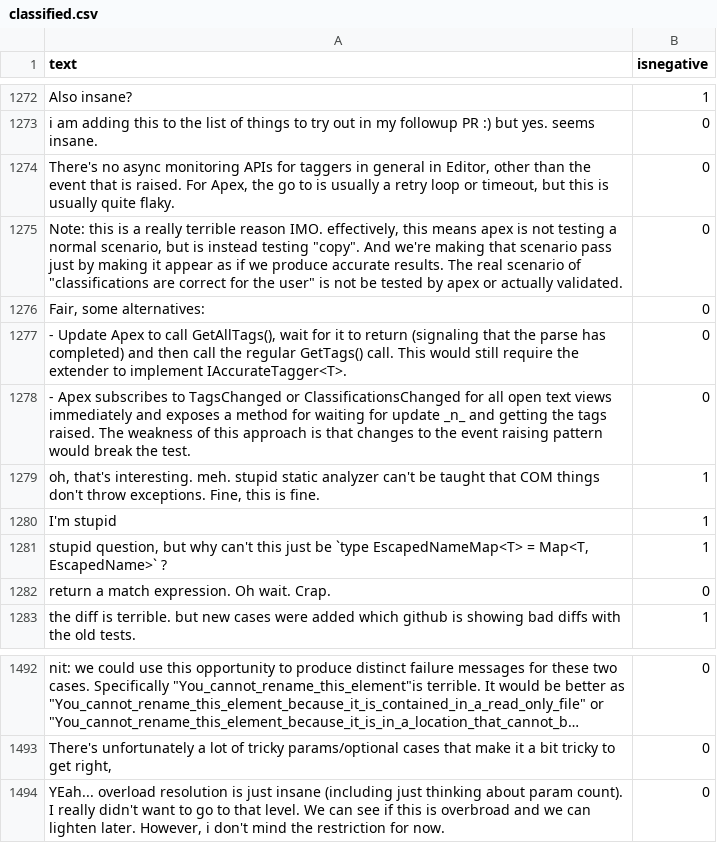
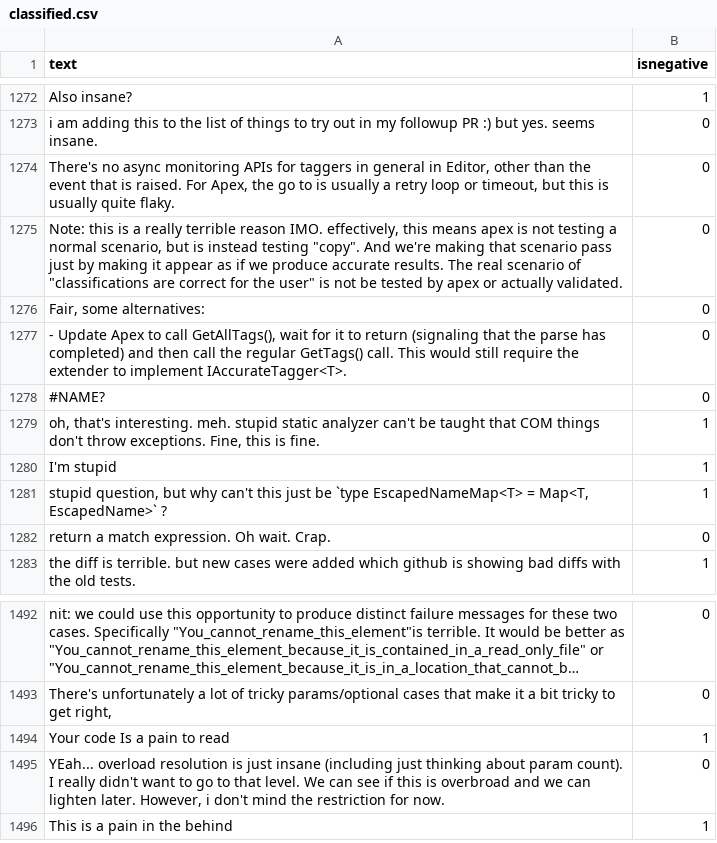
Before and after one commit to jonathanpeppers/inclusive-code-reviews-ml, a CSV file: comments/classified.csv, drawn as a sheet; only a part is shown, gaps mark what is left out; long unchanged cells end in …; the diff names each change by its address in the sheet, - before the commit and + after, or states it on an @@ line.

Commit message:
Add more

```diff
--- a/comments/classified.csv
+++ b/comments/classified.csv
-A1278 (text): - Apex subscribes to TagsChanged or ClassificationsChanged for all open text views immediately and exposes a method for waiting for update _n_ and getting the tags raised. The weakness of this approach is that changes to the event raising pattern would break the test.
+A1278 (text): #NAME?
+row 1494: Your code Is a pain to read | 1
+row 1496: This is a pain in the behind | 1
```
